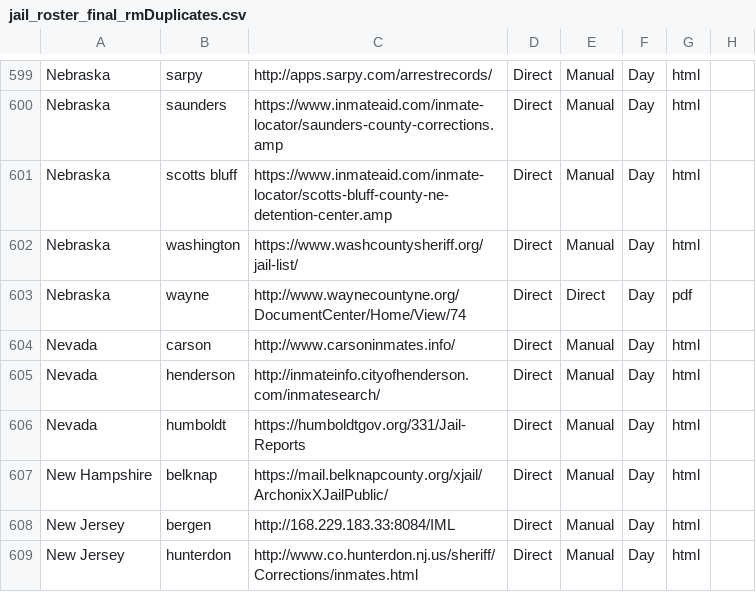
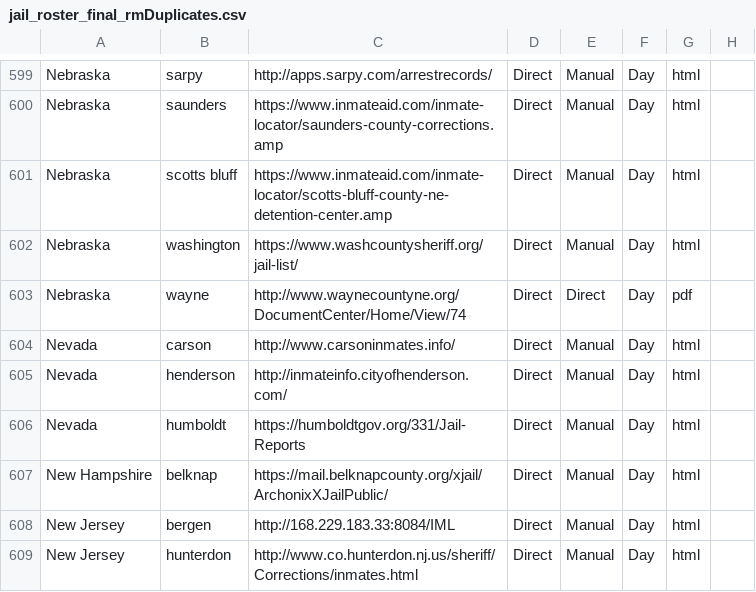
Before and after one commit to jborowitz/jailcrawl, a CSV file: david_scrapers/jail_roster_final_rmDuplicates.csv, drawn as a sheet; only a part is shown, gaps mark what is left out; the diff names each change by its address in the sheet, - before the commit and + after, or states it on an @@ line.

Commit message:
Fix nevada henderson link

```diff
--- a/david_scrapers/jail_roster_final_rmDuplicates.csv
+++ b/david_scrapers/jail_roster_final_rmDuplicates.csv
-C605: http://inmateinfo.cityofhenderson.com/inmatesearch/
+C605: http://inmateinfo.cityofhenderson.com/
```
